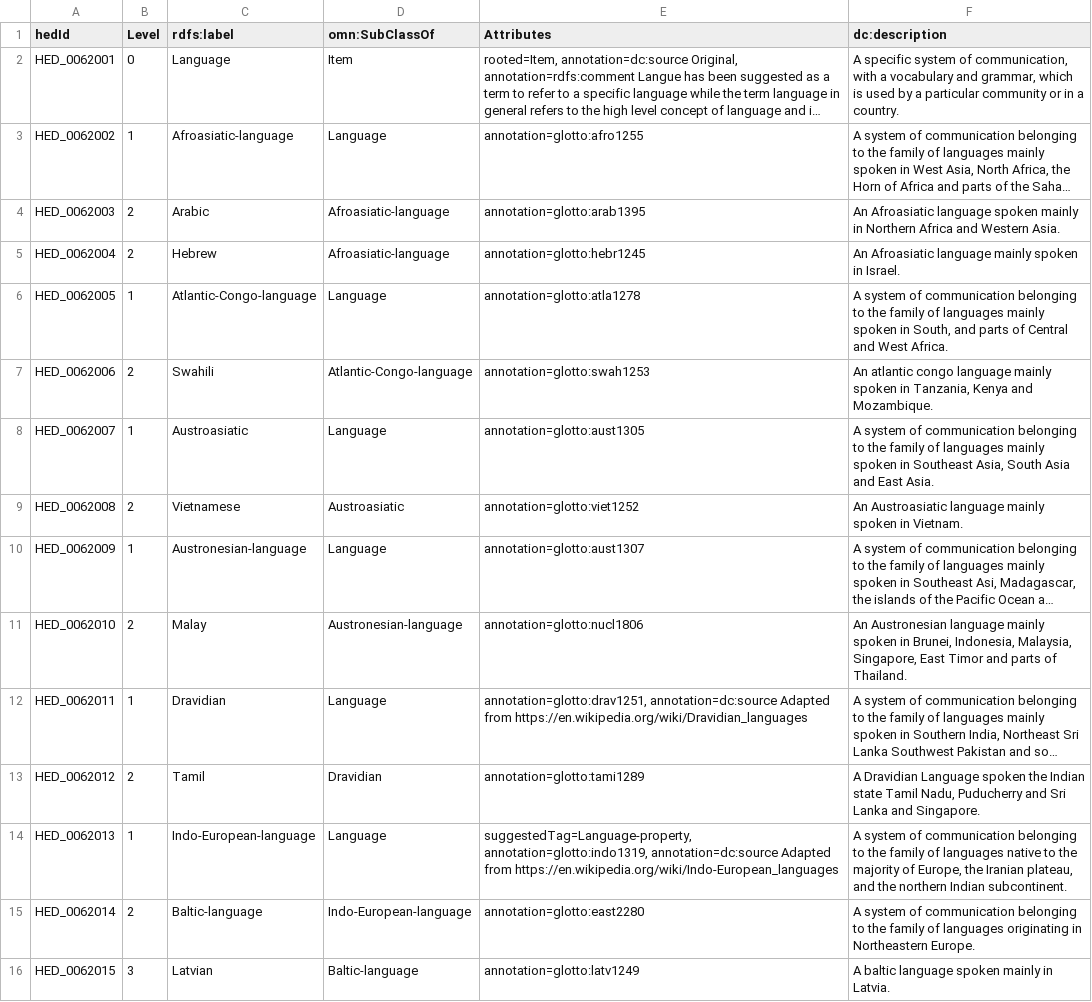
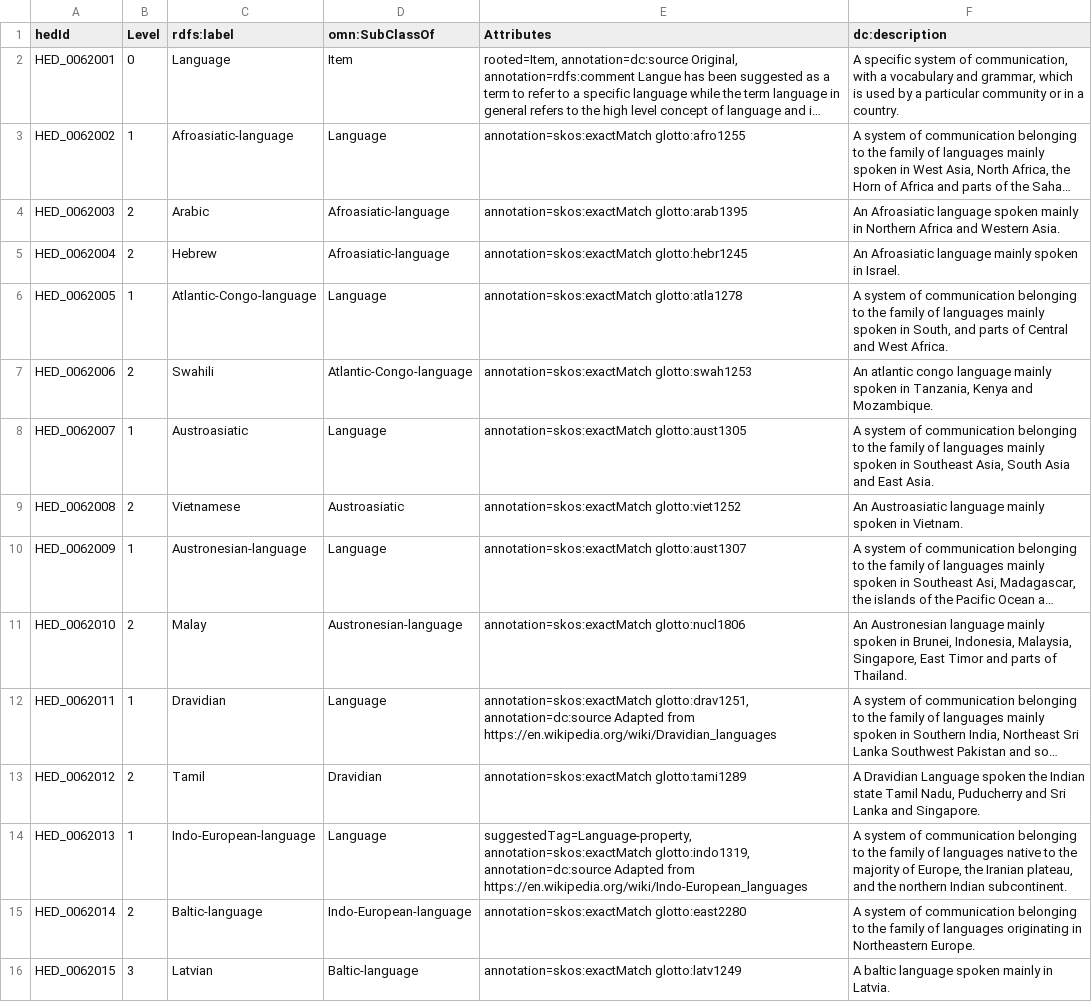
Before and after one commit to hed-standard/hed-schemas, a TSV file: library_schemas/lang/prerelease/hedtsv/HED_lang_1.2.0/HED_lang_1.2.0_Tag.tsv, drawn as a sheet; only a part is shown; long unchanged cells end in …; the diff covers the shown part only; the diff names each change by its address in the sheet, - before the commit and + after, or states it on an @@ line.

Commit message:
Updated lang_1.2.0 to partner with 8.5.0

```diff
--- a/library_schemas/lang/prerelease/hedtsv/HED_lang_1.2.0/HED_lang_1.2.0_Tag.tsv
+++ b/library_schemas/lang/prerelease/hedtsv/HED_lang_1.2.0/HED_lang_1.2.0_Tag.tsv
-E3 (Attributes): annotation=glotto:afro1255
+E3 (Attributes): annotation=skos:exactMatch glotto:afro1255
-E4 (Attributes): annotation=glotto:arab1395
+E4 (Attributes): annotation=skos:exactMatch glotto:arab1395
-E5 (Attributes): annotation=glotto:hebr1245
+E5 (Attributes): annotation=skos:exactMatch glotto:hebr1245
-E6 (Attributes): annotation=glotto:atla1278
+E6 (Attributes): annotation=skos:exactMatch glotto:atla1278
-E7 (Attributes): annotation=glotto:swah1253
+E7 (Attributes): annotation=skos:exactMatch glotto:swah1253
-E8 (Attributes): annotation=glotto:aust1305
+E8 (Attributes): annotation=skos:exactMatch glotto:aust1305
-E9 (Attributes): annotation=glotto:viet1252
+E9 (Attributes): annotation=skos:exactMatch glotto:viet1252
-E10 (Attributes): annotation=glotto:aust1307
+E10 (Attributes): annotation=skos:exactMatch glotto:aust1307
-E11 (Attributes): annotation=glotto:nucl1806
+E11 (Attributes): annotation=skos:exactMatch glotto:nucl1806
-E12 (Attributes): annotation=glotto:drav1251, annotation=dc:source Adapted…
+E12 (Attributes): annotation=skos:exactMatch glotto:drav1251, annotation=dc:source Adapted…
-E13 (Attributes): annotation=glotto:tami1289
+E13 (Attributes): annotation=skos:exactMatch glotto:tami1289
-E14 (Attributes): suggestedTag=Language-property, annotation=glotto:indo1319, annotation=dc:source Adapted…
+E14 (Attributes): suggestedTag=Language-property, annotation=skos:exactMatch glotto:indo1319, annotation=dc:source Adapted…
-E15 (Attributes): annotation=glotto:east2280
+E15 (Attributes): annotation=skos:exactMatch glotto:east2280
-E16 (Attributes): annotation=glotto:latv1249
+E16 (Attributes): annotation=skos:exactMatch glotto:latv1249
```
Also changed, not shown: 50 edited cells elsewhere in this file, library_schemas/lang/prerelease/hedtsv/HED_lang_1.2.0/HED_lang_1.2.0_Structure.tsv, 10 other files.
